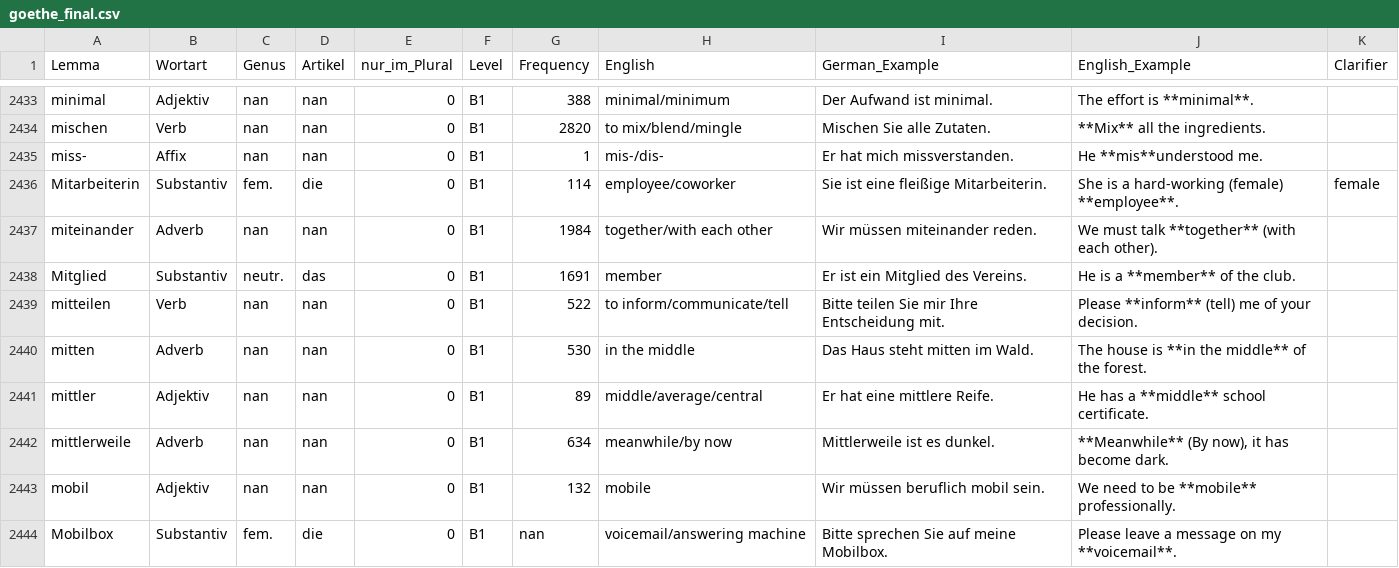
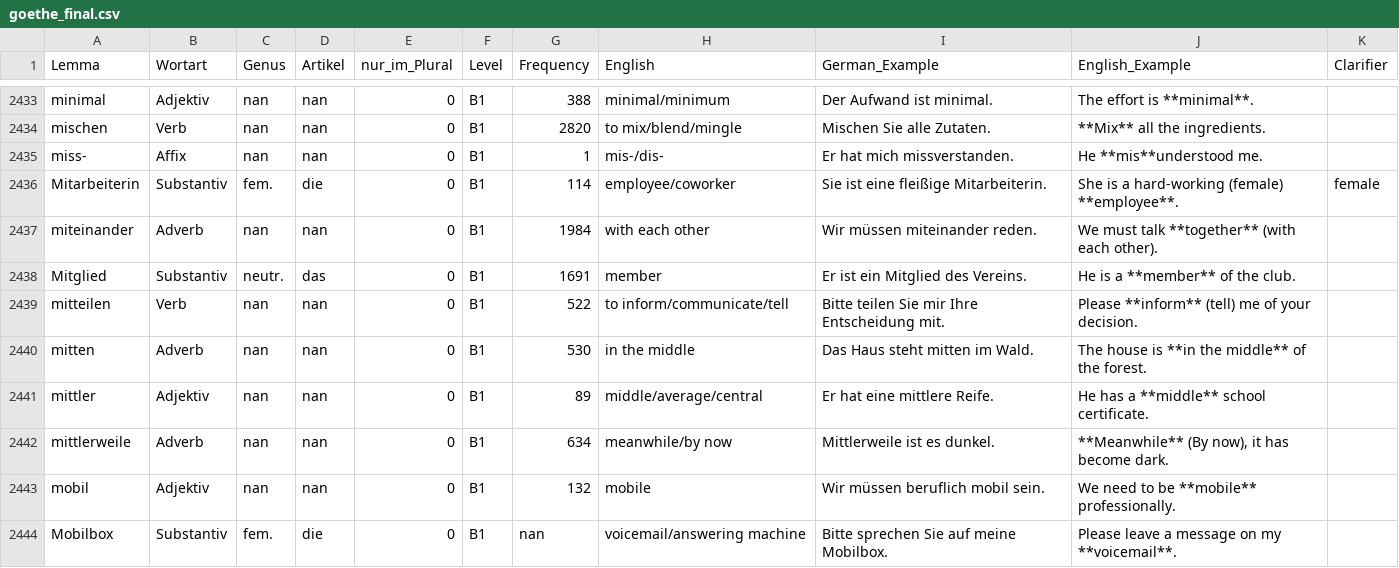
Before and after one commit to hieuristic/flashrecall, a CSV file: goethe_final.csv, drawn as a sheet; only a part is shown, gaps mark what is left out.

```diff
--- a/goethe_final.csv
+++ b/goethe_final.csv
@@ -2436,3 +2436,3 @@ miss-;Affix;nan;nan;0;B1;1;mis-/dis-;Er hat mich missverstanden.;He **mis**under
 Mitarbeiterin;Substantiv;fem.;die;0;B1;114;employee/coworker;Sie ist eine fleißige Mitarbeiterin.;She is a hard-working (female) **employee**.;female
-miteinander;Adverb;nan;nan;0;B1;1984;together/with each other;Wir müssen miteinander reden.;We must talk **together** (with each other).;
+miteinander;Adverb;nan;nan;0;B1;1984;with each other;Wir müssen miteinander reden.;We must talk **together** (with each other).;
 Mitglied;Substantiv;neutr.;das;0;B1;1691;member;Er ist ein Mitglied des Vereins.;He is a **member** of the club.;
```
Also changed, not shown: 1 other file.
